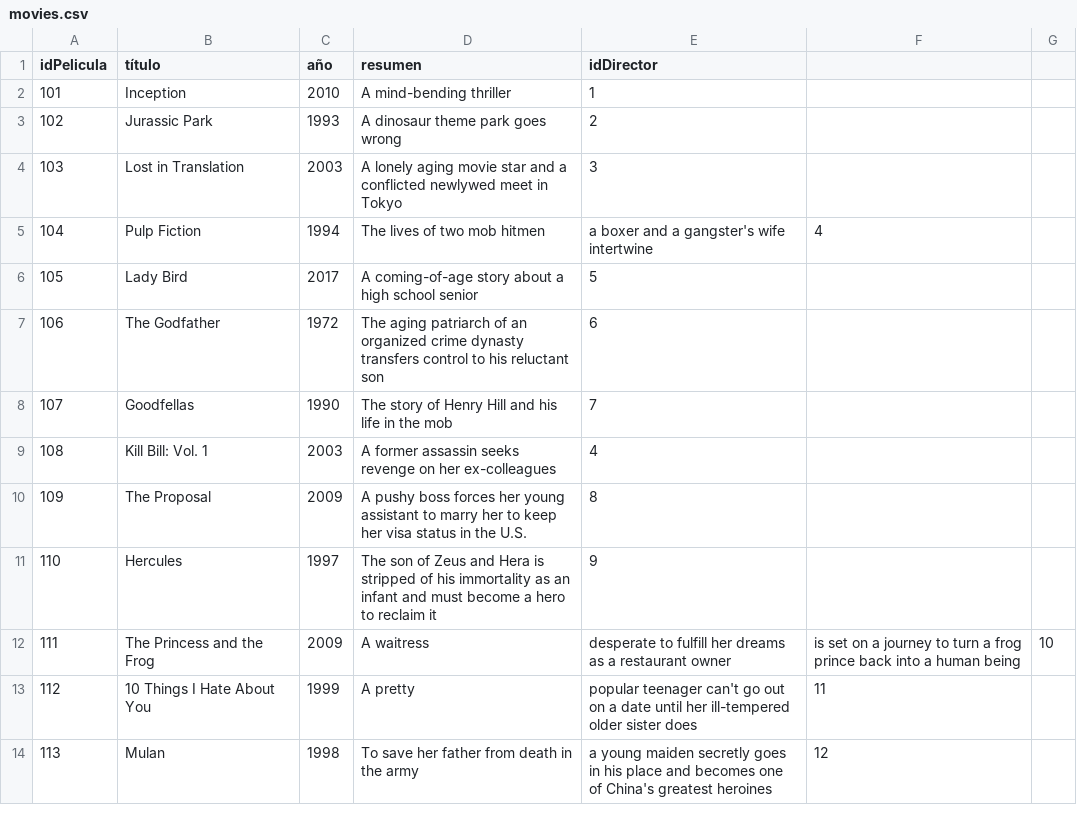
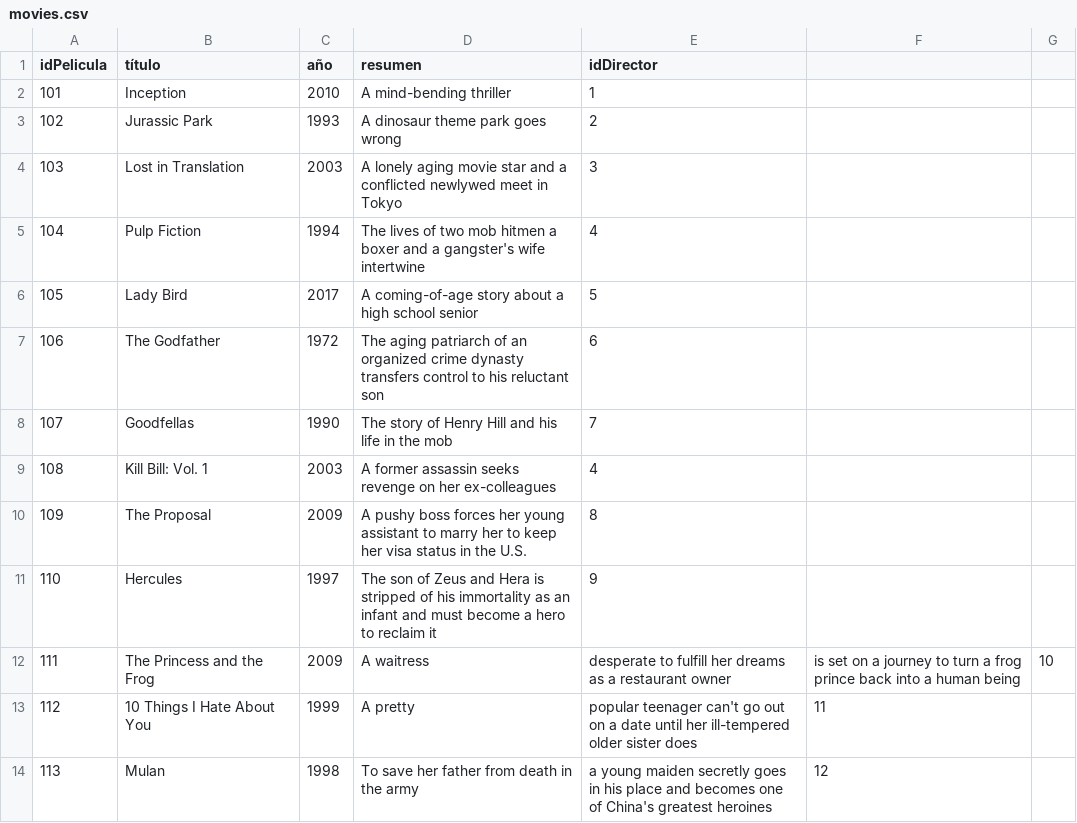
Before and after one commit to JhinPablo/CSV-actividad8, a CSV file: movies.csv, drawn as a sheet.

Commit message:
Update movies.csv

```diff
--- a/movies.csv
+++ b/movies.csv
@@ -4,3 +4,3 @@ idPelicula,título,año,resumen,idDirector
 103,Lost in Translation,2003,A lonely aging movie star and a conflicted newlywed meet in Tokyo,3
-104,Pulp Fiction,1994,The lives of two mob hitmen, a boxer and a gangster's wife intertwine,4
+104,Pulp Fiction,1994,The lives of two mob hitmen a boxer and a gangster's wife intertwine,4
 105,Lady Bird,2017,A coming-of-age story about a high school senior,5
```
